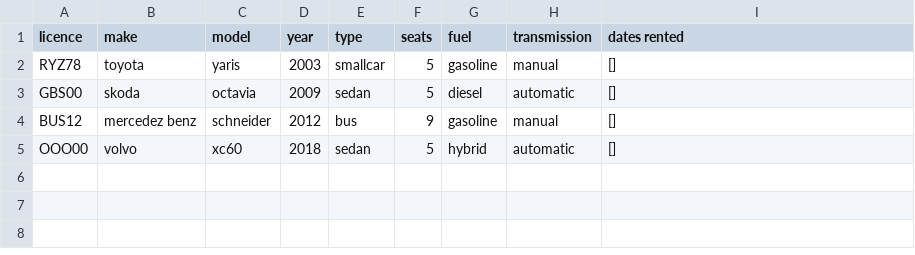
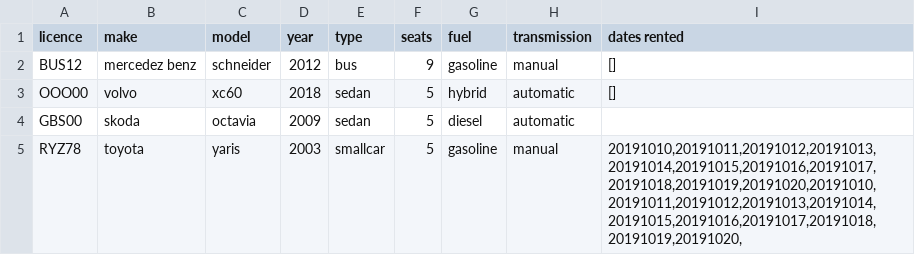
Before and after one commit to reynirf/verklegtnamskeid, a CSV file: data/vehicles.csv, drawn as a sheet; removed rows and columns are numbered as before the commit, all else as after; the diff names each change by its address in the sheet, - before the commit and + after, or states it on an @@ line.

```diff
--- a/data/vehicles.csv
+++ b/data/vehicles.csv
-row 2: RYZ78 | toyota | yaris | 2003 | smallcar | 5 | gasoline | manual | []
-row 3: GBS00 | skoda | octavia | 2009 | sedan | 5 | diesel | automatic | []
+row 4: GBS00 | skoda | octavia | 2009 | sedan | 5 | diesel | automatic
+row 5: RYZ78 | toyota | yaris | 2003 | smallcar | 5 | gasoline | manual | 20191010,20191011,20191012,20191013,20191014,20191015,20191016,20191017,20191018,20191019,20191020,20191010,20191011,20191012,20191013,20191014,20191015,20191016,20191017,20191018,20191019,20191020,
```
Also changed, not shown: data/orders.csv, 2 other files.
